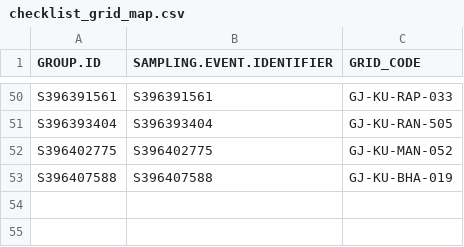
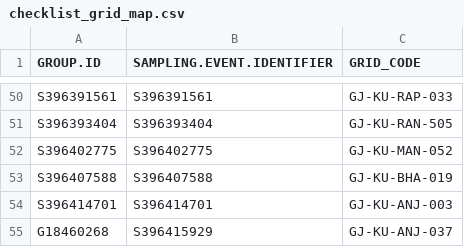
Before and after one commit to birdcountindia/pmc-dashboard, a CSV file: years/2026/protocol/checklist_grid_map.csv, drawn as a sheet; only a part is shown, gaps mark what is left out; the diff names each change by its address in the sheet, - before the commit and + after, or states it on an @@ line.

```diff
--- a/years/2026/protocol/checklist_grid_map.csv
+++ b/years/2026/protocol/checklist_grid_map.csv
+row 54: S396414701 | S396414701 | GJ-KU-ANJ-003
+row 55: G18460268 | S396415929 | GJ-KU-ANJ-037
```
Also changed, not shown: years/2026/checklist_grid_map.csv, years/2026/nonprotocol/checklist_grid_map.csv, 33 other files.
